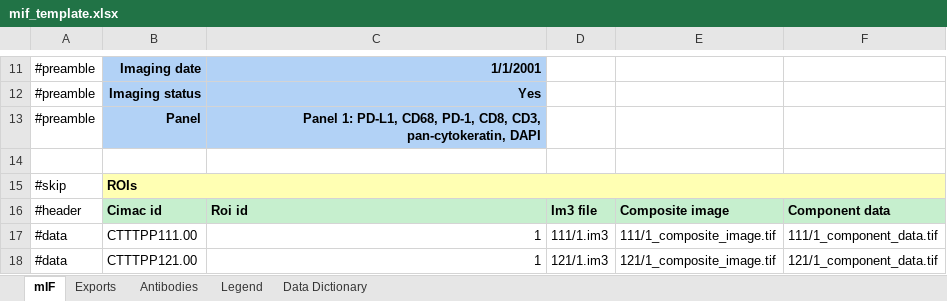
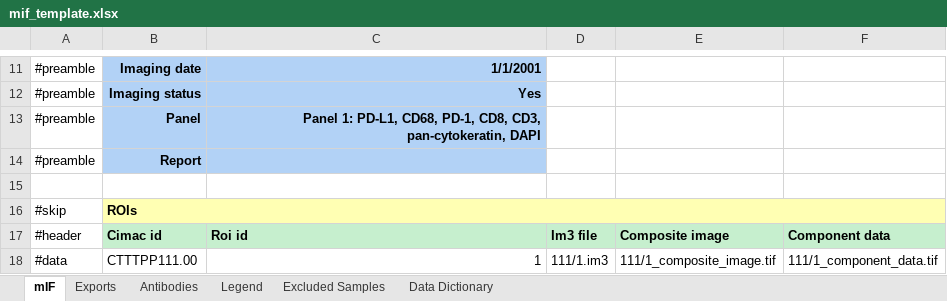
Before and after one commit to CIMAC-CIDC/cidc-schemas, an Excel workbook: template_examples/mif_template.xlsx, sheet mIF, drawn as a sheet; only a part is shown, gaps mark what is left out; the shorter side is filled out with more unchanged rows; values as stored, in another font and other column widths than the file's, no borders; the diff names each change by its address in the sheet, - before the commit and + after, or states it on an @@ line.

Commit message:
CIDC-1175 add mIF report and excluded samples tab

```diff
--- a/template_examples/mif_template.xlsx (sheet mIF)
+++ b/template_examples/mif_template.xlsx (sheet mIF)
+sheet tab: Excluded Samples
+row 14: #preamble | Report
```
Also changed, not shown: 2 other files.
